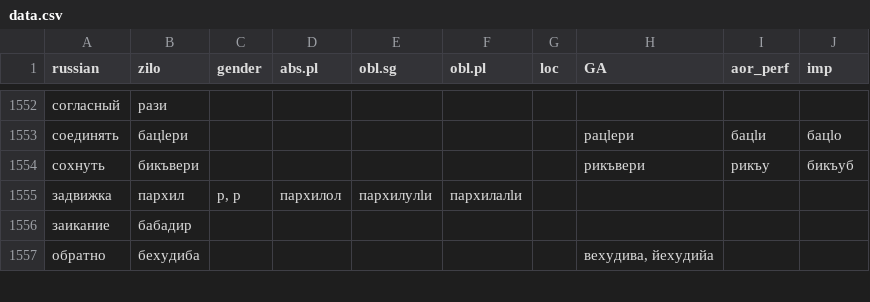
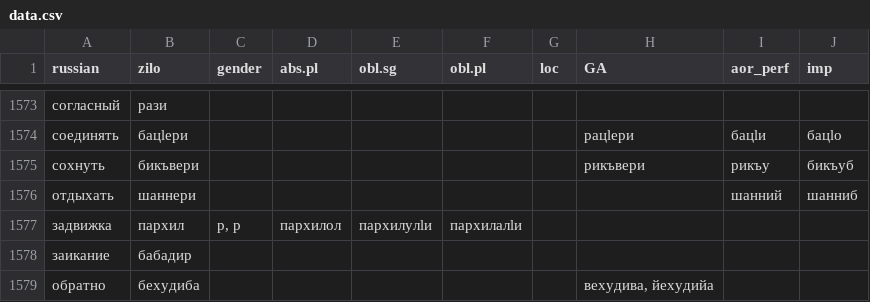
Before and after one commit to LingConLab/zilo_dictionary, a CSV file: data/data.csv, drawn as a sheet; only a part is shown, gaps mark what is left out; the diff covers the shown part only; the diff names each change by its address in the sheet, - before the commit and + after, or states it on an @@ line.

```diff
--- a/data/data.csv
+++ b/data/data.csv
+row 1576: отдыхать | шаннери |  |  |  |  |  |  | шанний | шанниб
```
Also changed, not shown: 21 added rows and 1 edited cell elsewhere in this file, 4 other files.
